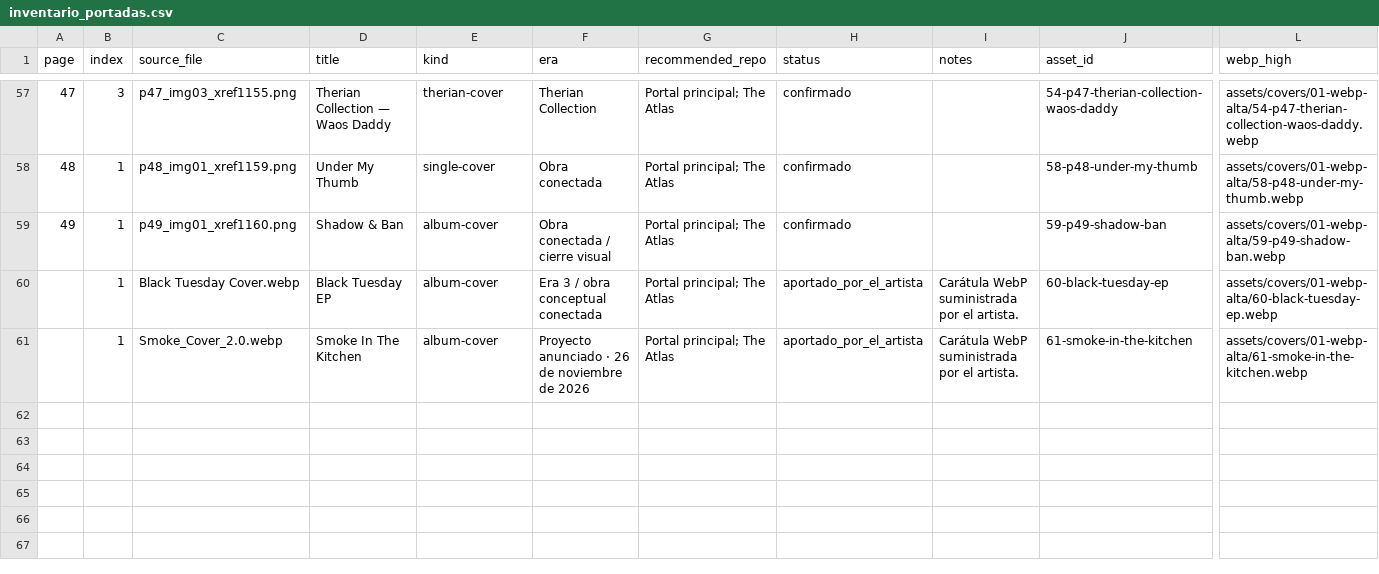
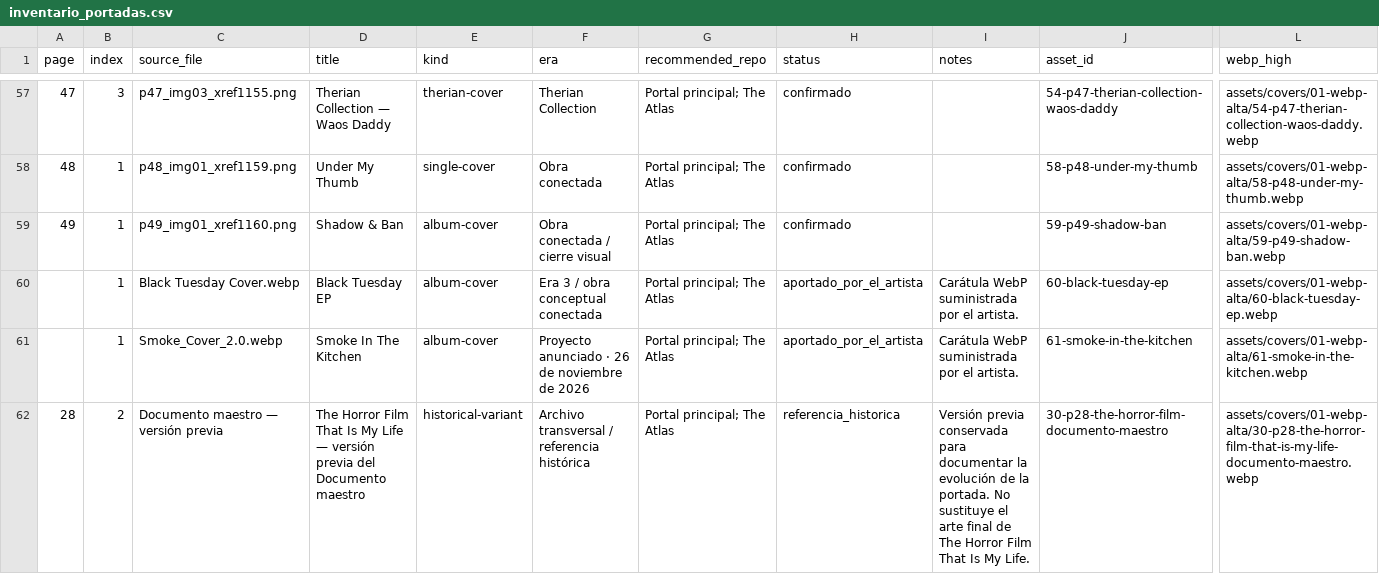
Before and after one commit to DarkCry10/darkcry10.github.io, a CSV file: assets/covers/03-catalogo/inventario_portadas.csv, drawn as a sheet; only a part is shown, gaps mark what is left out; rows hold the shown columns only; the diff covers the shown part only; the diff names each change by its address in the sheet, - before the commit and + after, or states it on an @@ line.

Commit message:
Reconcile CSV catalogue to 62 published assets

```diff
--- a/assets/covers/03-catalogo/inventario_portadas.csv
+++ b/assets/covers/03-catalogo/inventario_portadas.csv
+row 62: 28 | 2 | Documento maestro — versión previa | The Horror Film That Is My Life — versión previa del Documento maestro | historical-variant | Archivo transversal / referencia histórica | Portal principal; The Atlas | referencia_historica | Versión previa conservada para documentar la evolución de la portada. No sustituye el arte final de The Horror Film That Is My Life. | 30-p28-the-horror-film-documento-maestro | assets/covers/01-webp-alta/30-p28-the-horror-film-that-is-my-life-documento-maestro.webp
```
Also changed, not shown: 1 added row and 4 edited cells elsewhere in this file.
